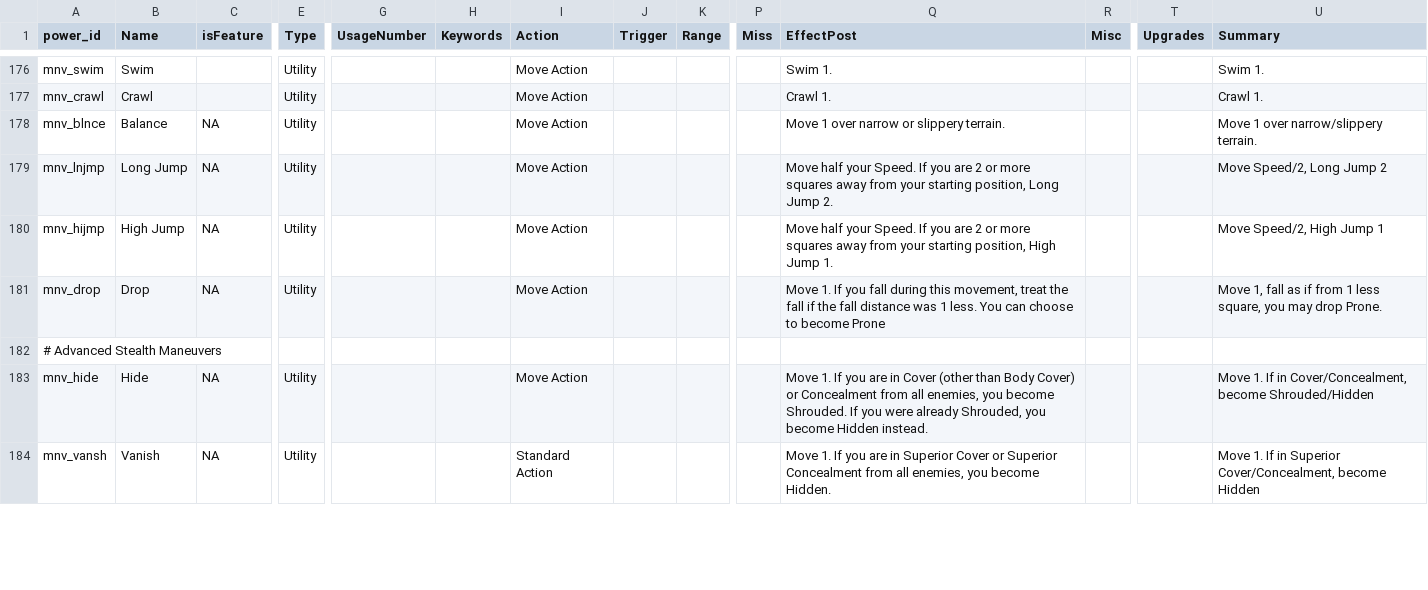
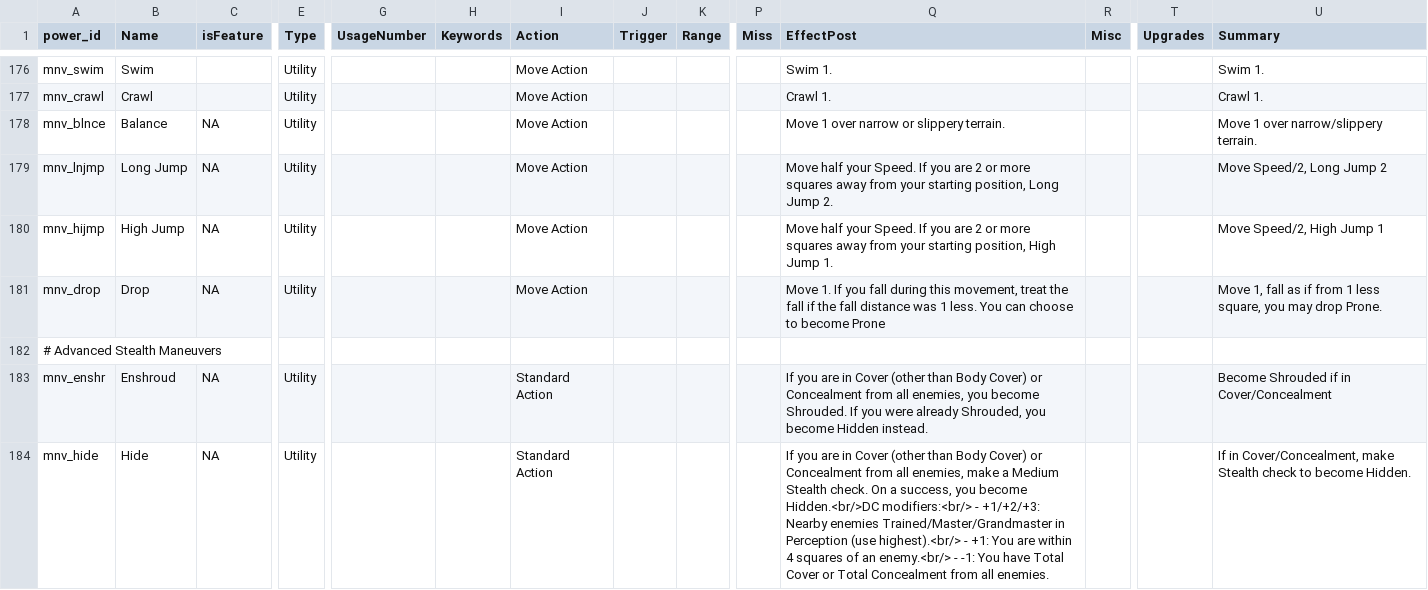
Before and after one commit to capelastegui/sfrpg, a CSV file: inst/raw/character_creation/powers.csv, drawn as a sheet; only a part is shown, gaps mark what is left out; removed rows and columns are numbered as before the commit, all else as after; rows hold the shown columns only; the diff covers the shown part only; the diff names each change by its address in the sheet, - before the commit and + after, or states it on an @@ line.

Commit message:
feature #187; Review Stealth rules

```diff
--- a/inst/raw/character_creation/powers.csv
+++ b/inst/raw/character_creation/powers.csv
+row 183: mnv_enshr | Enshroud | NA | Utility |  |  | Standard Action |  |  |  | If you are in Cover (other than Body Cover) or Concealment from all enemies, you become Shrouded. If you were already Shrouded, you become Hidden instead. |  |  | Become Shrouded if in Cover/Concealment
-I184 (Action): Move Action
+I184 (Action): Standard Action
-Q184 (EffectPost): Move 1. If you are in Cover (other than Body Cover) or Concealment from all enemies, you become Shrouded. If you were already Shrouded, you become Hidden instead.
+Q184 (EffectPost): If you are in Cover (other than Body Cover) or Concealment from all enemies, make a Medium Stealth check. On a success, you become Hidden.<br/>DC modifiers:<br/> - +1/+2/+3: Nearby enemies Trained/Master/Grandmaster in Perception (use highest).<br/> - +1: You are within 4 squares of an enemy.<br/> - -1: You have Total Cover or Total Concealment from all enemies.
-U184 (Summary): Move 1. If in Cover/Concealment, become Shrouded/Hidden
+U184 (Summary): If in Cover/Concealment, make Stealth check to become Hidden.
-row 184: mnv_vansh | Vanish | NA | Utility |  |  | Standard Action |  |  |  | Move 1. If you are in Superior Cover or Superior Concealment from all enemies, you become Hidden. |  |  | Move 1. If in Superior Cover/Concealment, become Hidden
```
Also changed, not shown: 1 added row and 4 edited cells elsewhere in this file, inst/raw/character_creation/power_map.csv, 1 other file.
